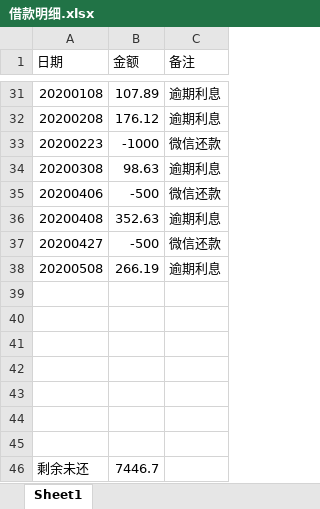
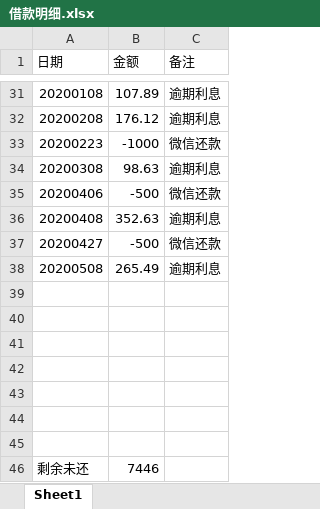
Before and after one commit to leitianjin/calc, an Excel workbook: 借款明细.xlsx, sheet Sheet1, drawn as a sheet; only a part is shown, gaps mark what is left out; values as stored, in another font and other column widths than the file's, no borders; the diff names each change by its address in the sheet, - before the commit and + after, or states it on an @@ line.

```diff
--- a/借款明细.xlsx (sheet Sheet1)
+++ b/借款明细.xlsx (sheet Sheet1)
-B38 (金额): 266.19
+B38 (金额): 265.49
-B46 (金额): 7446.7
+B46 (金额): 7446
```
Also changed, not shown: a.xlsx.
